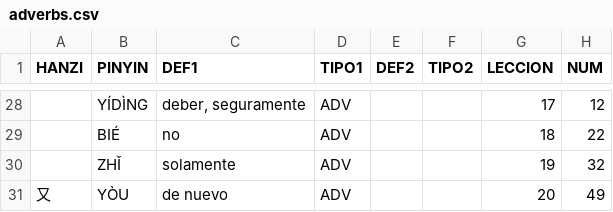
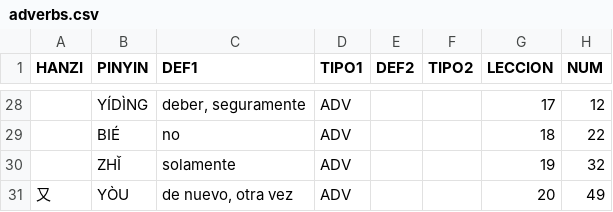
Before and after one commit to pablo-cerve/confucio, a CSV file: lessons/generated/adverbs.csv, drawn as a sheet; only a part is shown, gaps mark what is left out.

```diff
--- a/lessons/generated/adverbs.csv
+++ b/lessons/generated/adverbs.csv
@@ -30,2 +30,2 @@ HANZI,PINYIN,DEF1,TIPO1,DEF2,TIPO2,LECCION,NUM
 ,ZHǏ,solamente,ADV,,,19,32
-又,YÒU,de nuevo,ADV,,,20,49
+又,YÒU,"de nuevo, otra vez",ADV,,,20,49
```
Also changed, not shown: lessons/book2/lesson20.csv, lessons/generated/adjectives.csv, 5 other files.
